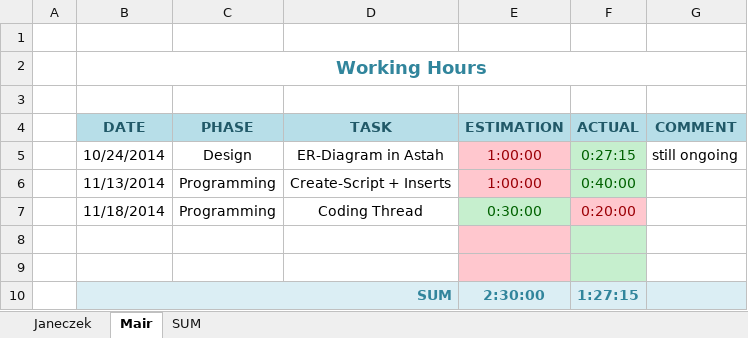
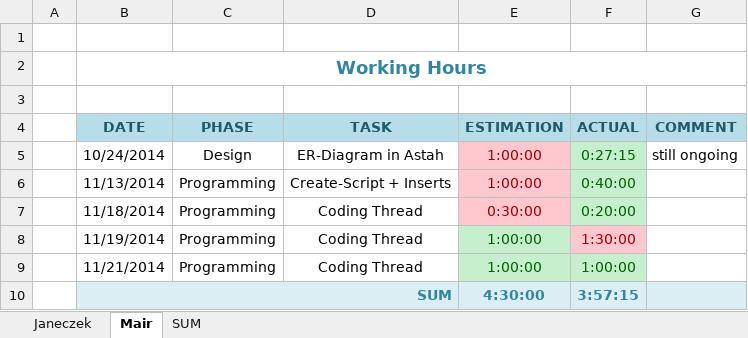
Before and after one commit to cjaneczek-tu/synch-db, an Excel workbook: doc/synch-db-working-hours-janeczek-mair.xlsx, sheet Mair, drawn as a sheet; values as stored, in another font and other column widths than the file's, no borders; the diff names each change by its address in the sheet, - before the commit and + after, or states it on an @@ line.

Commit message:
Arbeitszeiten update

```diff
--- a/doc/synch-db-working-hours-janeczek-mair.xlsx (sheet Mair)
+++ b/doc/synch-db-working-hours-janeczek-mair.xlsx (sheet Mair)
@@ E7 fill: #C6EFCE → #FFC7CE, text colour: #006100 → #9C0006 @@
@@ F7 fill: #FFC7CE → #C6EFCE, text colour: #9C0006 → #006100 @@
-row 8: (empty)
+row 8:  | 11/19/2014 | Programming | Coding Thread | 1:00:00 | 1:30:00
-E8:E9 fill: #FFC7CE
+E8:E9 fill: #C6EFCE
-F8 fill: #C6EFCE
+F8 fill: #FFC7CE
-row 9: (empty)
+row 9:  | 11/21/2014 | Programming | Coding Thread | 1:00:00 | 1:00:00
-E10 (ESTIMATION): 2:30:00
+E10 (ESTIMATION): 4:30:00
-F10 (ACTUAL): 1:27:15
+F10 (ACTUAL): 3:57:15
```
Also changed, not shown: sheet SUM.
